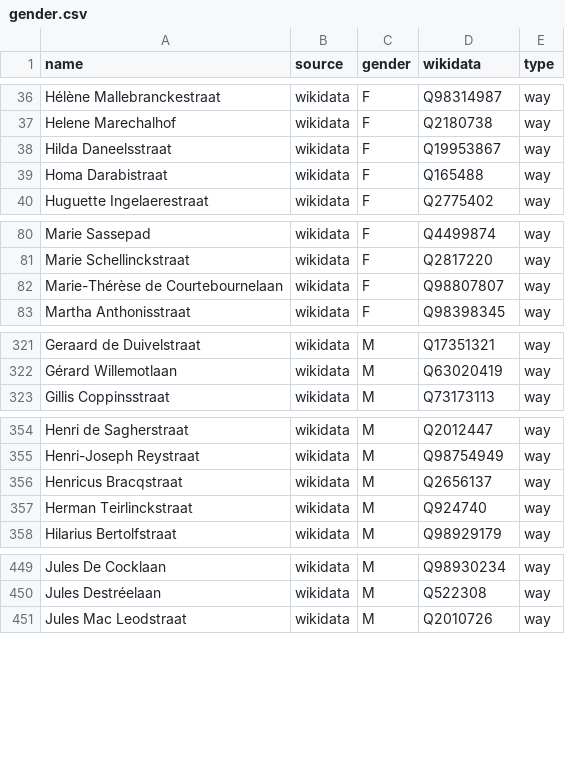
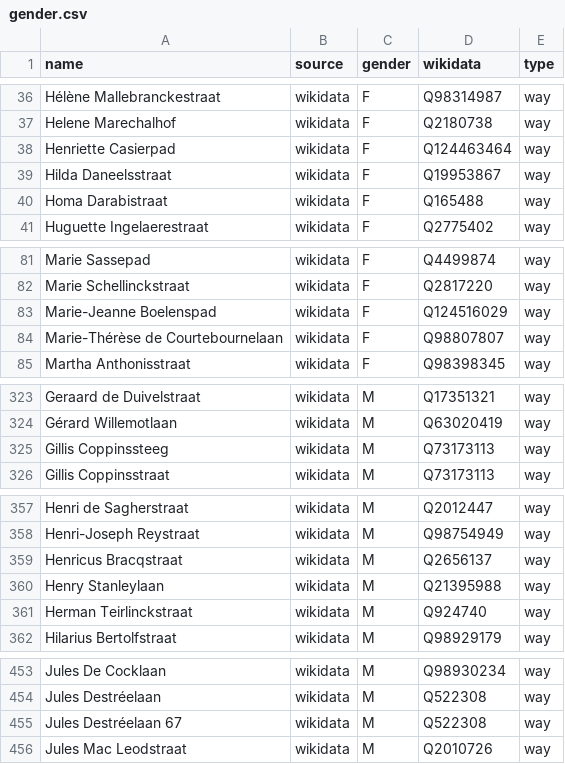
Before and after one commit to EqualStreetNames/equalstreetnames-gent, a CSV file: data/gender.csv, drawn as a sheet; only a part is shown, gaps mark what is left out; the diff names each change by its address in the sheet, - before the commit and + after, or states it on an @@ line.

```diff
--- a/data/gender.csv
+++ b/data/gender.csv
+row 38: Henriette Casierpad | wikidata | F | Q124463464 | way
+row 83: Marie-Jeanne Boelenspad | wikidata | F | Q124516029 | way
+row 325: Gillis Coppinssteeg | wikidata | M | Q73173113 | way
+row 360: Henry Stanleylaan | wikidata | M | Q21395988 | way
+row 455: Jules Destréelaan 67 | wikidata | M | Q522308 | way
```
Also changed, not shown: data/other.csv, 3 other files.
